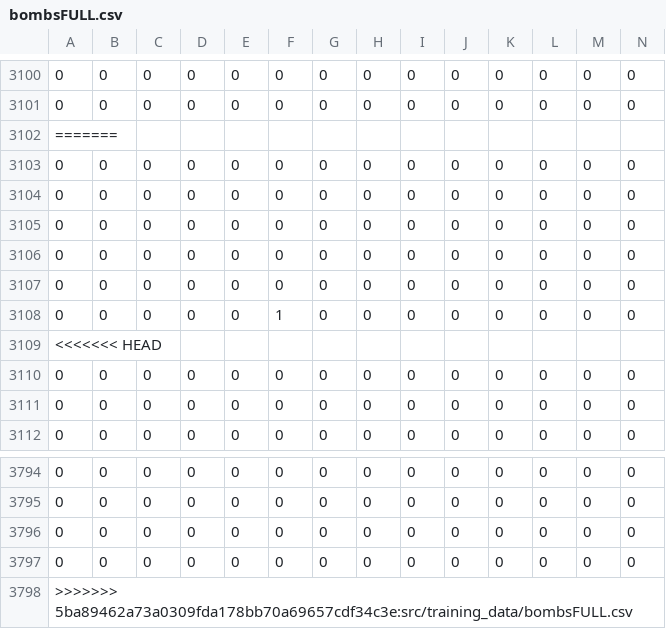
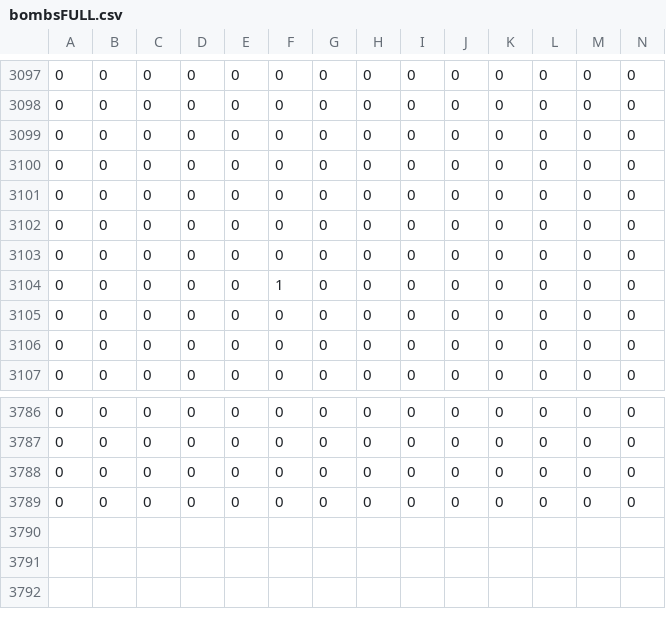
Before and after one commit to zneb97/SoftDesFinalProject, a CSV file: src/training_data/bombsFULL.csv, drawn as a sheet; only a part is shown, gaps mark what is left out; rows hold the shown columns only; the diff covers the shown part only; the diff names each change by its address in the sheet, - before the commit and + after, or states it on an @@ line.

```diff
--- a/src/training_data/bombsFULL.csv
+++ b/src/training_data/bombsFULL.csv
-row 3102: =======
-row 3109: <<<<<<< HEAD
-row 3798: >>>>>>> 5ba89462a73a0309fda178bb70a69657cdf34c3e:src/training_data/bombsFULL.csv
```
Also changed, not shown: 6 removed rows and 1 edited cell elsewhere in this file, src/training_data/bricksFULL.csv, src/training_data/enemysFULL.csv, 55 other files.
